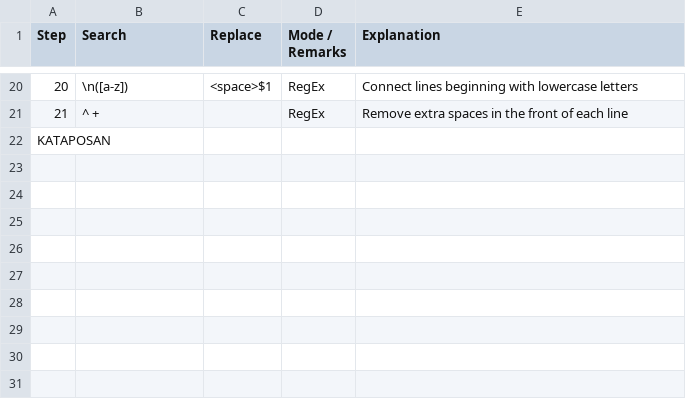
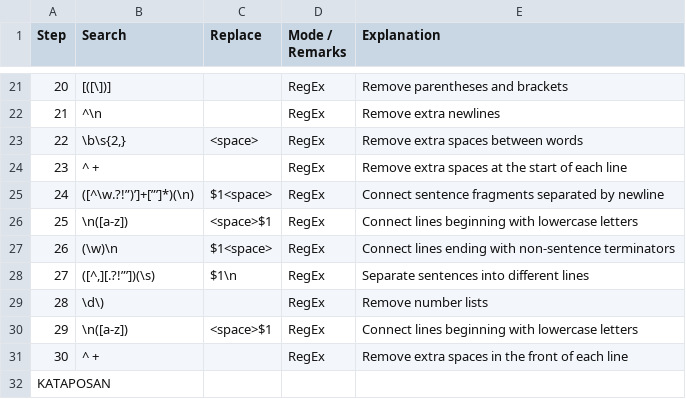
Before and after one commit to qu1r0ra/bible-dot-com-scraper, a CSV file: config/sentence-cleaner.csv, drawn as a sheet; only a part is shown, gaps mark what is left out; the diff covers the shown part only.

```diff
--- a/config/sentence-cleaner.csv
+++ b/config/sentence-cleaner.csv
@@ -20,3 +21,12 @@ Step,Search,Replace,Mode / Remarks,Explanation
-20,\n([a-z]),<space>$1,RegEx,Connect lines beginning with lowercase letters
-21,^ +,,RegEx,Remove extra spaces in the front of each line
+20,[([\])],,RegEx,Remove parentheses and brackets
+21,^\n,,RegEx,Remove extra newlines
+22,"\b\s{2,}",<space>,RegEx,Remove extra spaces between words
+23,^ +,,RegEx,Remove extra spaces at the start of each line
+24,([^\w.?!”)’]+[”’]*)(\n),$1<space>,RegEx,Connect sentence fragments separated by newline
+25,\n([a-z]),<space>$1,RegEx,Connect lines beginning with lowercase letters
+26,(\w)\n,$1<space>,RegEx,Connect lines ending with non-sentence terminators
+27,"([^,][.?!”’])(\s)",$1\n,RegEx,Separate sentences into different lines
+28,\d\),,RegEx,Remove number lists
+29,\n([a-z]),<space>$1,RegEx,Connect lines beginning with lowercase letters
+30,^ +,,RegEx,Remove extra spaces in the front of each line
 KATAPOSAN,,,,
```
Also changed, not shown: 1 added row and 32 edited cells elsewhere in this file, config/verse-cleaner.csv.
